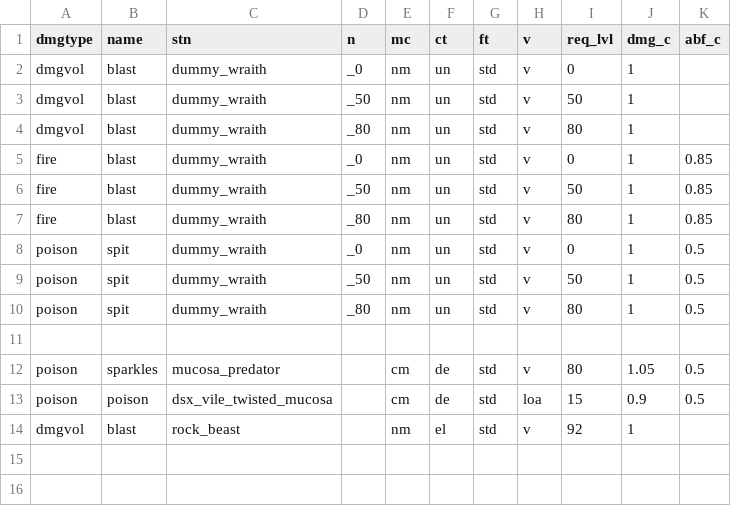
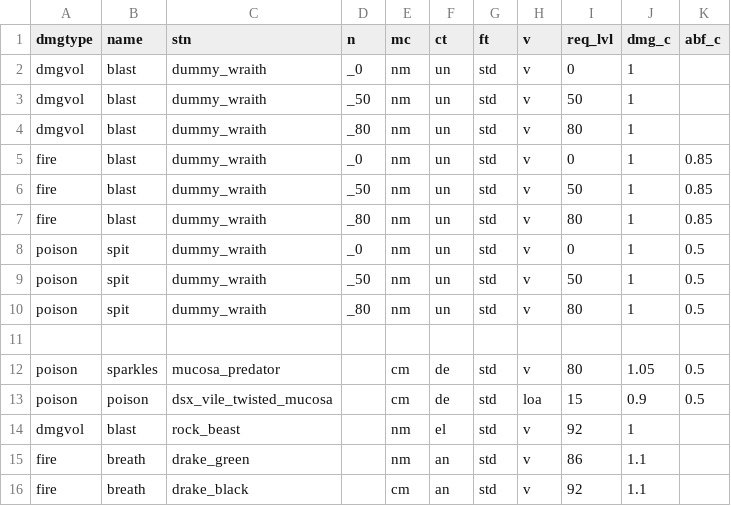
Before and after one commit to foerstj/sumcol, a CSV file: gaspy/jinja/sumcol-demo/monster-spells/spell-{{dmgtype}}-{{name}}-{{mc}}-{{ct}}-{{ft}}-{{v}}-{{stn}}{{n}}.gas.csv, drawn as a sheet.

Commit message:
Generate fire spells for the Drake Replica

```diff
--- a/gaspy/jinja/sumcol-demo/monster-spells/spell-{{dmgtype}}-{{name}}-{{mc}}-{{ct}}-{{ft}}-{{v}}-{{stn}}{{n}}.gas.csv
+++ b/gaspy/jinja/sumcol-demo/monster-spells/spell-{{dmgtype}}-{{name}}-{{mc}}-{{ct}}-{{ft}}-{{v}}-{{stn}}{{n}}.gas.csv
@@ -14 +14,3 @@ poison;poison;dsx_vile_twisted_mucosa;;cm;de;std;loa;15;0.9;0.5
 dmgvol;blast;rock_beast;;nm;el;std;v;92;1;
+fire;breath;drake_green;;nm;an;std;v;86;1.1;
+fire;breath;drake_black;;cm;an;std;v;92;1.1;
```
Also changed, not shown: gaspy/jinja/sumcol-demo/summons/{{sos}}-summon-{{mc}}-{{ct}}-{{ft}}-{{v}}-{{stn}}.gas.csv, 8 other files.
